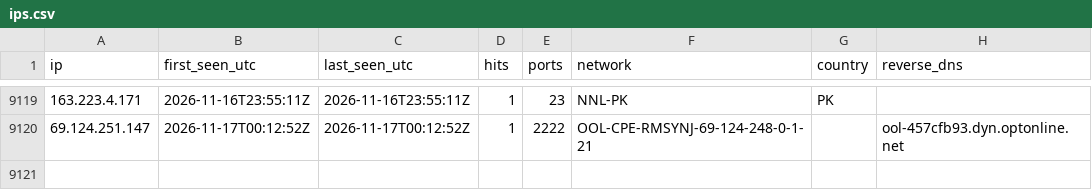
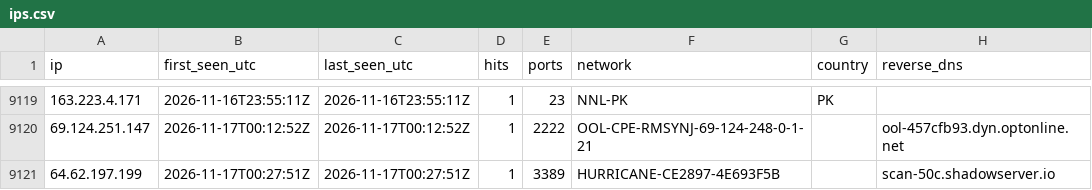
Before and after one commit to yourlocalaccountant/honeypot-db, a CSV file: ips.csv, drawn as a sheet; only a part is shown, gaps mark what is left out; the diff names each change by its address in the sheet, - before the commit and + after, or states it on an @@ line.

```diff
--- a/ips.csv
+++ b/ips.csv
+row 9121: 64.62.197.199 | 2026-11-17T00:27:51Z | 2026-11-17T00:27:51Z | 1 | 3389 | HURRICANE-CE2897-4E693F5B |  | scan-50c.shadowserver.io
```
Also changed, not shown: 2 other files.
